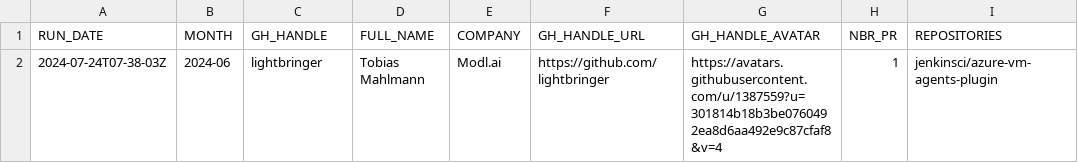
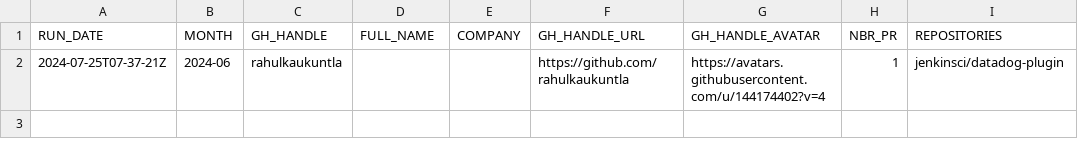
Before and after one commit to gounthar/jenkins-submitter-stats, a CSV file: data/honored_contributor.csv, drawn as a sheet.

```diff
--- a/data/honored_contributor.csv
+++ b/data/honored_contributor.csv
@@ -1,2 +1,2 @@
 "RUN_DATE", "MONTH", "GH_HANDLE", "FULL_NAME", "COMPANY", "GH_HANDLE_URL", "GH_HANDLE_AVATAR", "NBR_PR", "REPOSITORIES"
-"2024-07-24T07-38-03Z", "2024-06", "lightbringer", "Tobias Mahlmann", "Modl.ai", "https://github.com/lightbringer", "https://avatars.githubusercontent.com/u/1387559?u=301814b18b3be0760492ea8d6aa492e9c87cfaf8&v=4", "1", "jenkinsci/azure-vm-agents-plugin"
+"2024-07-25T07-37-21Z", "2024-06", "rahulkaukuntla", "", "", "https://github.com/rahulkaukuntla", "https://avatars.githubusercontent.com/u/144174402?v=4", "1", "jenkinsci/datadog-plugin"
```
